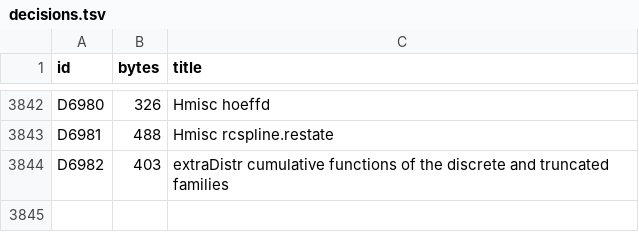
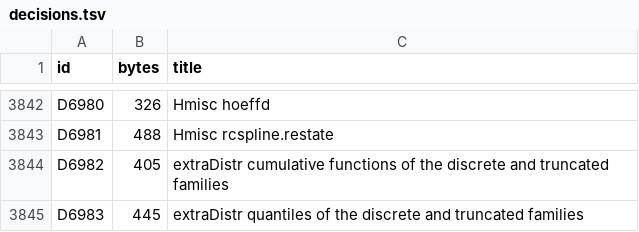
Before and after one commit to nebosa-company/neper, a TSV file: docs/digest/decisions.tsv, drawn as a sheet; only a part is shown, gaps mark what is left out.

```diff
--- a/docs/digest/decisions.tsv
+++ b/docs/digest/decisions.tsv
@@ -3843,2 +3843,3 @@ D6980	326	Hmisc hoeffd
 D6981	488	Hmisc rcspline.restate
-D6982	403	extraDistr cumulative functions of the discrete and truncated families
+D6982	405	extraDistr cumulative functions of the discrete and truncated families
+D6983	445	extraDistr quantiles of the discrete and truncated families
```
Also changed, not shown: docs/digest/queue.tsv, 7 other files.
